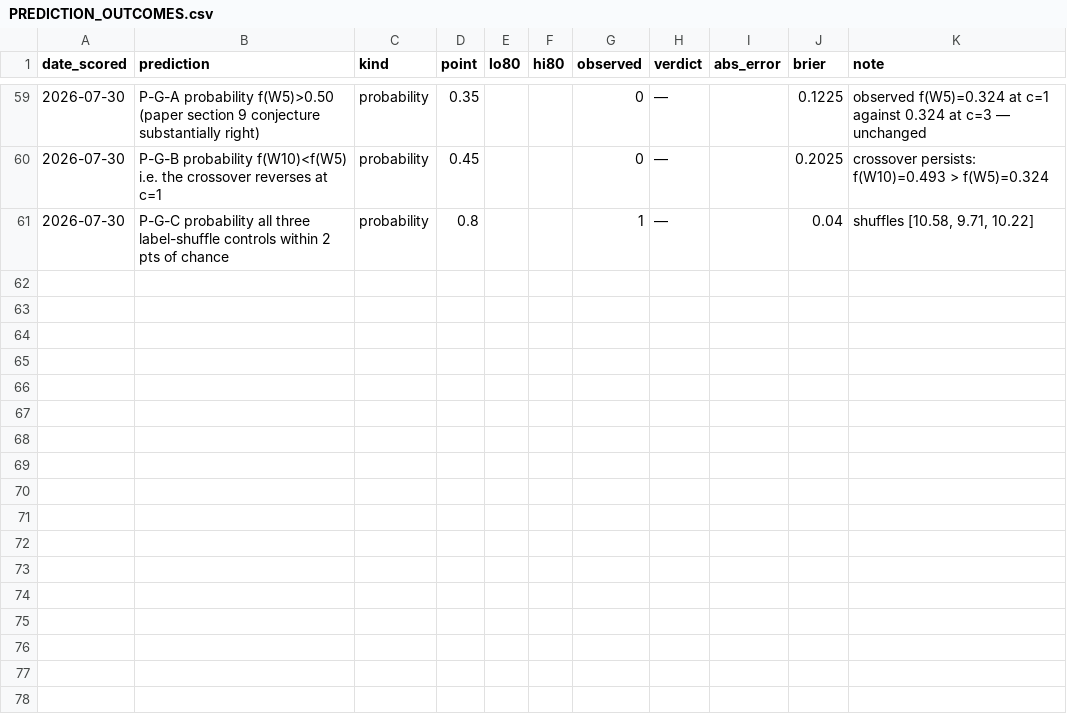
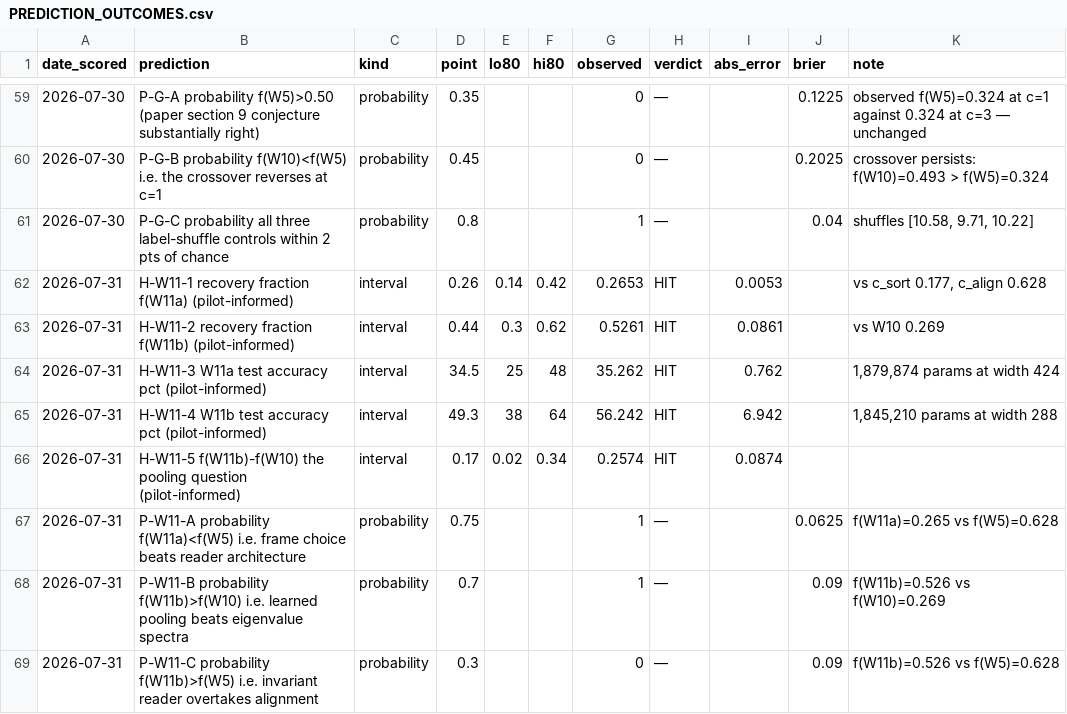
Before and after one commit to ITheClixs/project-siren-gap, a CSV file: docs/PREDICTION_OUTCOMES.csv, drawn as a sheet; only a part is shown, gaps mark what is left out.

Commit message:
feat: W11 reports — frame choice beats reader architecture, and the pooling was the bottleneck
The ladder's design (change the feature map, freeze the reader) is what makes it
interpretable and is also its most exposed flank: the field does not read weights with a
plain MLP. W11 supplies the comparison, pre-registered at e3bbc081a5810956, and it scored
5/5 intervals with all three probability calls resolving as registered.

W11a -- bipartite permutation-equivariant message passing on raw weights, sized by rule to
the frozen decoder's 1,873,162 parameters -- recovers f = 0.265. That is essentially where
the exact invariant encoding with lossy pooling sits (0.269) and less than half of what an
exact change of frame reaches (0.628). The paper's central practical claim survives its
first real test. It is bounded to one construction at one capacity on one corpus, and that
limitation was committed BEFORE the number arrived so the bound could not be drawn only when
convenient.

W11b closes OPEN_PROBLEMS #4 with a split. Feeding W10's own invariants to an equivariant
reader with learned pooling instead of sorted eigenvalue spectra takes f from 0.269 to
0.526. Of the 0.359 shortfall to c_align: 72% (0.257) was the eigenvalue pooling and 28%
(0.102) is the invariants' incompleteness. The pooling was the binding constraint.

That reframes the recommendation the whole program has been building toward: the useful
object is a G-invariant equivariant reader, which needs no template and no assignment
problem and comes within 0.10 of alignment. It also partly answers DEFENSE row 7 -- the
answer to "Hungarian is O(n^3) at width 1024" may be to stop aligning.

Program calibration is now 44/55 = 80%, exactly nominal for the first time.

paper.pdf 20 pages with a new section 11 and Table 3; CLAIMS 31-32; OPEN_PROBLEMS #4 struck
through and answered; DEFENSE row 7 upgraded. Full suite green (94 tests).

```diff
--- a/docs/PREDICTION_OUTCOMES.csv
+++ b/docs/PREDICTION_OUTCOMES.csv
@@ -61 +61,9 @@ date_scored,prediction,kind,point,lo80,hi80,observed,verdict,abs_error,brier,not
 2026-07-30,P-G-C probability all three label-shuffle controls within 2 pts of chance,probability,0.8,,,1,—,,0.04,"shuffles [10.58, 9.71, 10.22]"
+2026-07-31,H-W11-1 recovery fraction f(W11a) (pilot-informed),interval,0.26,0.14,0.42,0.2653,HIT,0.0053,,"vs c_sort 0.177, c_align 0.628"
+2026-07-31,H-W11-2 recovery fraction f(W11b) (pilot-informed),interval,0.44,0.3,0.62,0.5261,HIT,0.0861,,vs W10 0.269
+2026-07-31,H-W11-3 W11a test accuracy pct (pilot-informed),interval,34.5,25,48,35.262,HIT,0.762,,"1,879,874 params at width 424"
+2026-07-31,H-W11-4 W11b test accuracy pct (pilot-informed),interval,49.3,38,64,56.242,HIT,6.942,,"1,845,210 params at width 288"
+2026-07-31,H-W11-5 f(W11b)-f(W10) the pooling question (pilot-informed),interval,0.17,0.02,0.34,0.2574,HIT,0.0874,,
+2026-07-31,P-W11-A probability f(W11a)<f(W5) i.e. frame choice beats reader architecture,probability,0.75,,,1,—,,0.0625,f(W11a)=0.265 vs f(W5)=0.628
+2026-07-31,P-W11-B probability f(W11b)>f(W10) i.e. learned pooling beats eigenvalue spectra,probability,0.7,,,1,—,,0.09,f(W11b)=0.526 vs f(W10)=0.269
+2026-07-31,P-W11-C probability f(W11b)>f(W5) i.e. invariant reader overtakes alignment,probability,0.3,,,0,—,,0.09,f(W11b)=0.526 vs f(W5)=0.628
```
Also changed, not shown: 13 other files.
